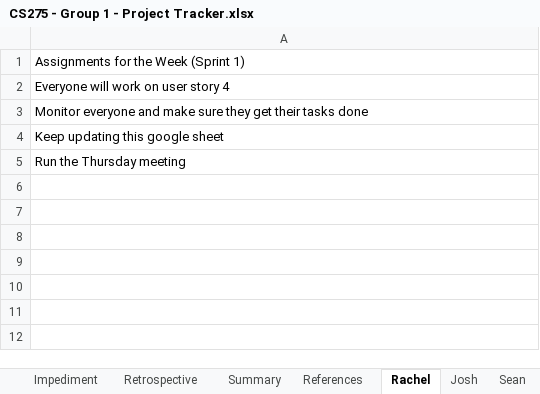
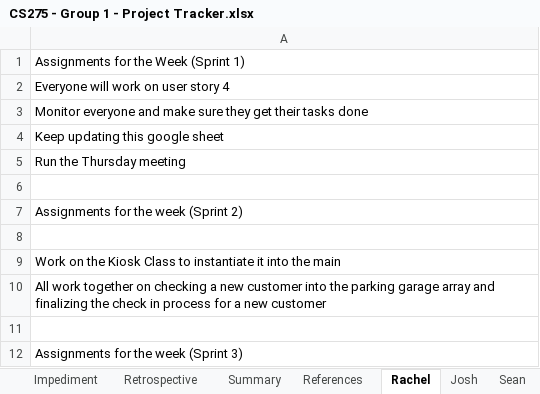
Before and after one commit to rgrossbauer/Parking-Garage, an Excel workbook: CS275 - Group 1 - Project Tracker.xlsx, sheet Rachel, drawn as a sheet; values as stored, in another font and other column widths than the file's, no borders; charts and pictures not drawn; the diff names each change by its address in the sheet, - before the commit and + after, or states it on an @@ line.

```diff
--- a/CS275 - Group 1 - Project Tracker.xlsx (sheet Rachel)
+++ b/CS275 - Group 1 - Project Tracker.xlsx (sheet Rachel)
+row 6: (empty)
+row 7: Assignments for the week (Sprint 2)
+row 8: (empty)
+row 9: Work on the Kiosk Class to instantiate it into the main
+row 10: All work together on checking a new customer into the parking garage array and finalizing the check in process for a new customer
+row 11: (empty)
+row 12: Assignments for the week (Sprint 3)
```
Also changed, not shown: sheet Tracker, sheet Backlog, sheet Main, sheet Retrospective, sheet Josh, sheet Sean, 2 more sheets, charts or pictures.
